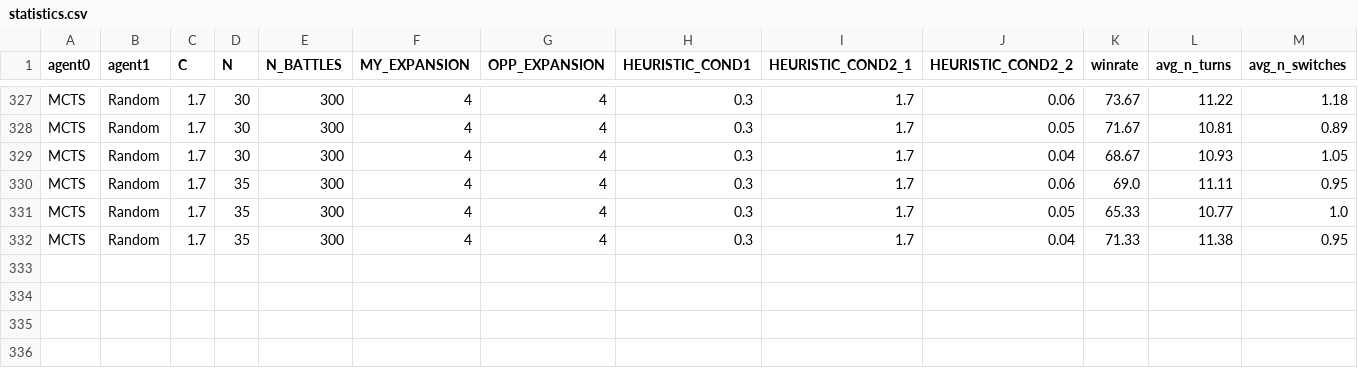
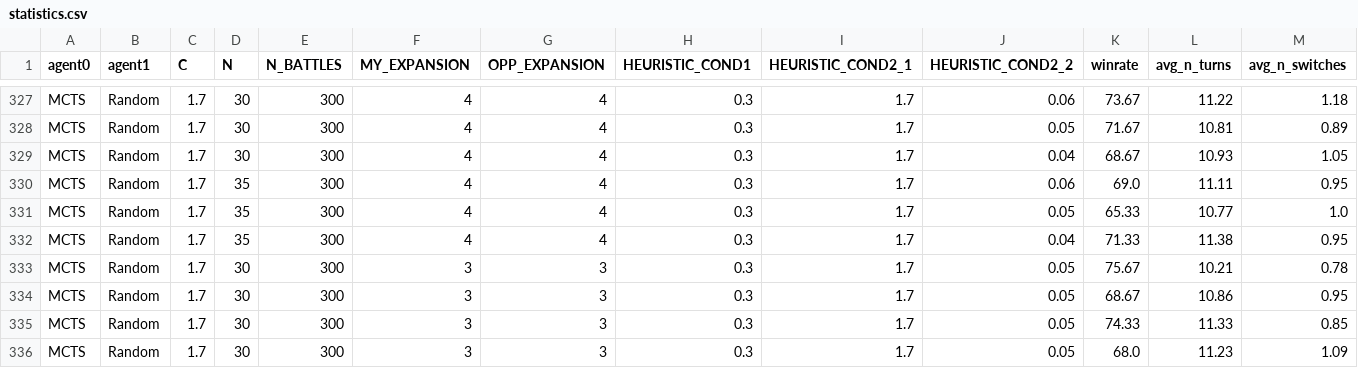
Before and after one commit to Giusgarus/Pokemon-battle-VGC, a CSV file: Agents/MCTS/statistics.csv, drawn as a sheet; only a part is shown, gaps mark what is left out; rows hold the shown columns only; the diff names each change by its address in the sheet, - before the commit and + after, or states it on an @@ line.

Commit message:
New statistics

```diff
--- a/Agents/MCTS/statistics.csv
+++ b/Agents/MCTS/statistics.csv
+row 333: MCTS | Random | 1.7 | 30 | 300 | 3 | 3 | 0.3 | 1.7 | 0.05 | 75.67 | 10.21 | 0.78
+row 334: MCTS | Random | 1.7 | 30 | 300 | 3 | 3 | 0.3 | 1.7 | 0.05 | 68.67 | 10.86 | 0.95
+row 335: MCTS | Random | 1.7 | 30 | 300 | 3 | 3 | 0.3 | 1.7 | 0.05 | 74.33 | 11.33 | 0.85
+row 336: MCTS | Random | 1.7 | 30 | 300 | 3 | 3 | 0.3 | 1.7 | 0.05 | 68.0 | 11.23 | 1.09
```
